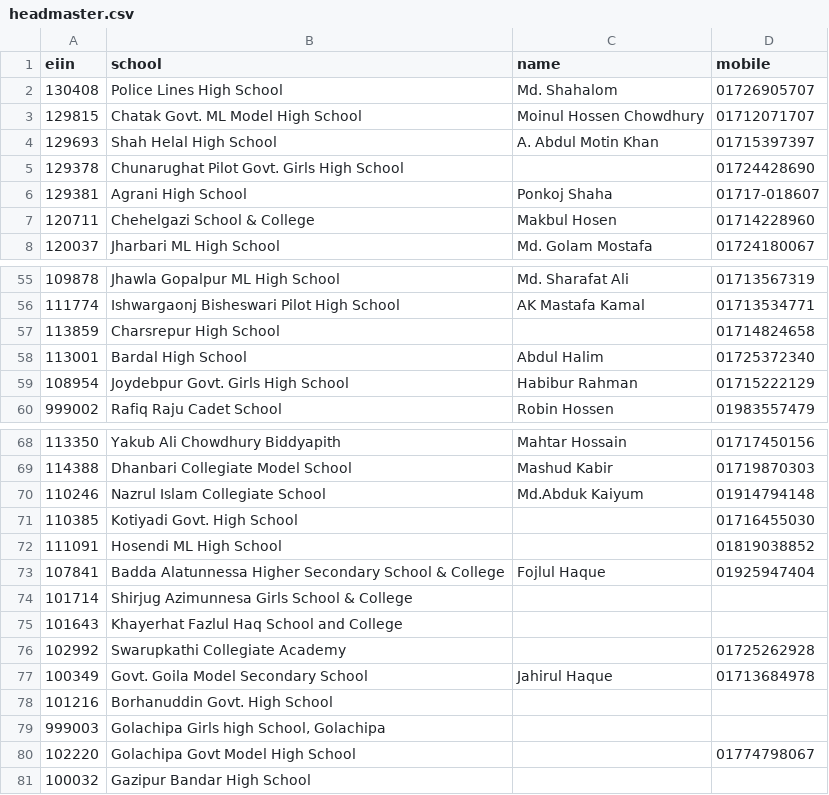
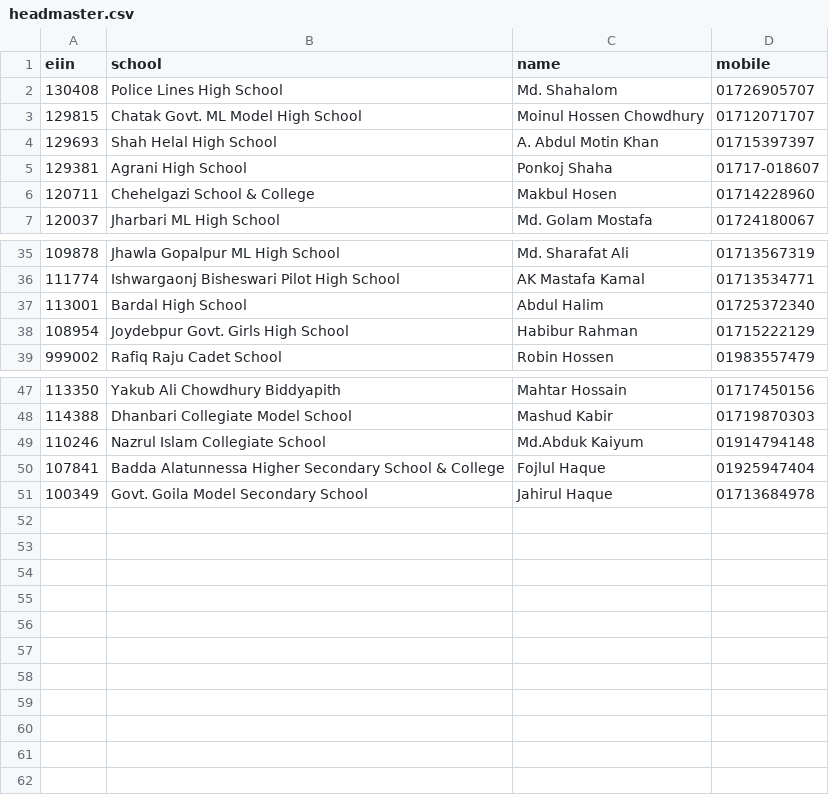
Before and after one commit to SaifulAbir/Django-MIS, a CSV file: test_ui/data/headmaster.csv, drawn as a sheet; only a part is shown, gaps mark what is left out; the diff covers the shown part only.

```diff
--- a/test_ui/data/headmaster.csv
+++ b/test_ui/data/headmaster.csv
@@ -4,3 +4,2 @@
 129693,"Shah Helal High School","A. Abdul Motin Khan","01715397397"
-129378,"Chunarughat Pilot Govt. Girls High School",,"01724428690"
 129381,"Agrani High School","Ponkoj Shaha","01717-018607"
@@ -56,3 +36,2 @@
 111774,"Ishwargaonj Bisheswari Pilot High School","AK Mastafa Kamal ","01713534771"
-113859,"Charsrepur High School",,"01714824658"
 113001,"Bardal High School","Abdul Halim","01725372340"
@@ -70,12 +49,3 @@
 110246,"Nazrul Islam Collegiate School","Md.Abduk Kaiyum","01914794148"
-110385,"Kotiyadi Govt. High School",,"01716455030"
-111091,"Hosendi ML High School",,"01819038852"
 107841,"Badda Alatunnessa Higher Secondary School & College","Fojlul Haque","01925947404"
-101714,"Shirjug Azimunnesa Girls School & College",,
-101643,"Khayerhat Fazlul Haq School and College",,
-102992,"Swarupkathi Collegiate Academy",,"01725262928"
 100349,"Govt. Goila Model Secondary School","Jahirul Haque","01713684978"
-101216,"Borhanuddin Govt. High School",,
-999003,"Golachipa Girls high School, Golachipa",,
-102220,"Golachipa Govt Model High School",,"01774798067 "
-100032,"Gazipur Bandar High School",,
```
Also changed, not shown: 19 removed rows elsewhere in this file, test_ui/data/skleader.csv, test_ui/data/upazilla.csv, 10 other files.
